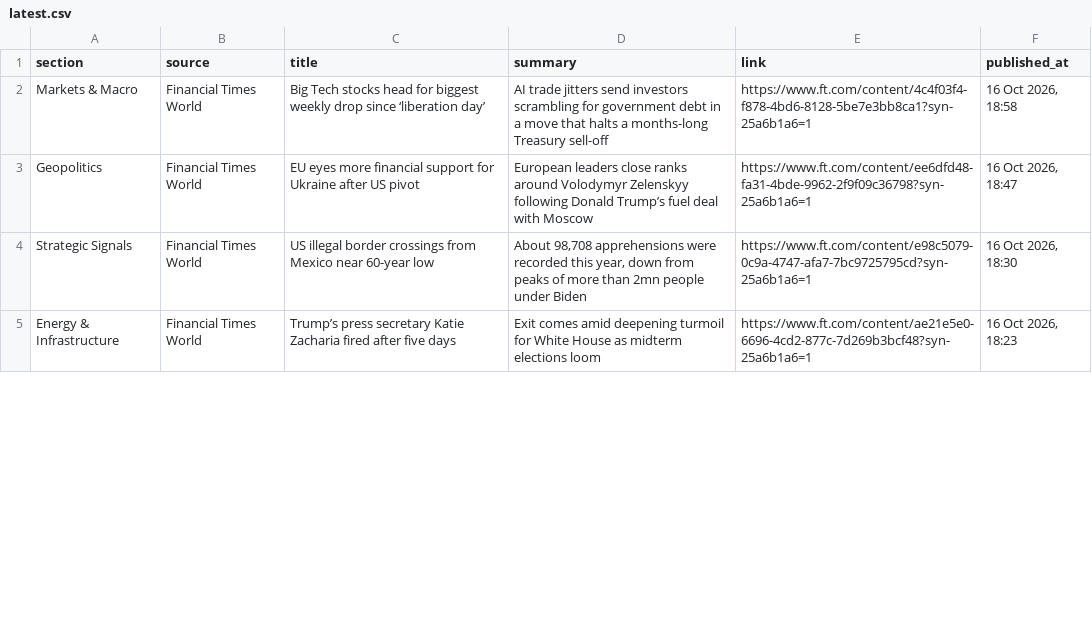
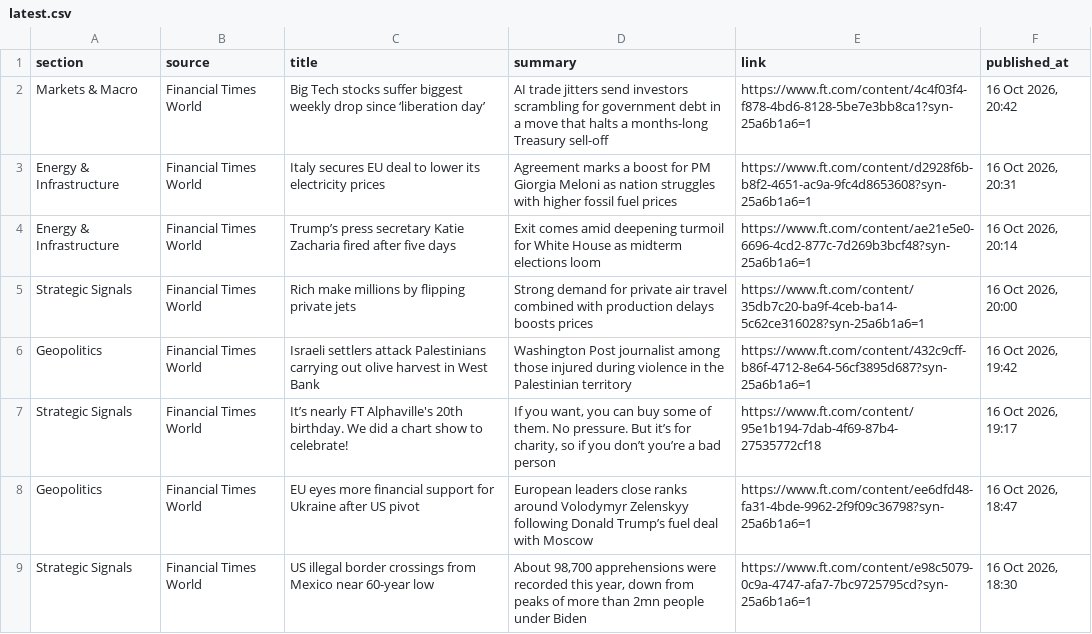
Before and after one commit to sumantrabasudawn/news-tracker, a CSV file: output/latest.csv, drawn as a sheet; only a part is shown; the diff covers the shown part only.

```diff
--- a/output/latest.csv
+++ b/output/latest.csv
@@ -1,5 +1,9 @@
 section,source,title,summary,link,published_at
-Markets & Macro,Financial Times World,Big Tech stocks head for biggest weekly drop since ‘liberation day’,AI trade jitters send investors scrambling for government debt in a move that halts a months-long Treasury sell-off,https://www.ft.com/content/4c4f03f4-f878-4bd6-8128-5be7e3bb8ca1?syn-25a6b1a6=1,"16 Oct 2026, 18:58"
+Markets & Macro,Financial Times World,Big Tech stocks suffer biggest weekly drop since ‘liberation day’,AI trade jitters send investors scrambling for government debt in a move that halts a months-long Treasury sell-off,https://www.ft.com/content/4c4f03f4-f878-4bd6-8128-5be7e3bb8ca1?syn-25a6b1a6=1,"16 Oct 2026, 20:42"
+Energy & Infrastructure,Financial Times World,Italy secures EU deal to lower its electricity prices,Agreement marks a boost for PM Giorgia Meloni as nation struggles with higher fossil fuel prices,https://www.ft.com/content/d2928f6b-b8f2-4651-ac9a-9fc4d8653608?syn-25a6b1a6=1,"16 Oct 2026, 20:31"
+Energy & Infrastructure,Financial Times World,Trump’s press secretary Katie Zacharia fired after five days,Exit comes amid deepening turmoil for White House as midterm elections loom,https://www.ft.com/content/ae21e5e0-6696-4cd2-877c-7d269b3bcf48?syn-25a6b1a6=1,"16 Oct 2026, 20:14"
+Strategic Signals,Financial Times World,Rich make millions by flipping private jets,Strong demand for private air travel combined with production delays boosts prices,https://www.ft.com/content/35db7c20-ba9f-4ceb-ba14-5c62ce316028?syn-25a6b1a6=1,"16 Oct 2026, 20:00"
+Geopolitics,Financial Times World,Israeli settlers attack Palestinians carrying out olive harvest in West Bank,Washington Post journalist among those injured during violence in the Palestinian territory,https://www.ft.com/content/432c9cff-b86f-4712-8e64-56cf3895d687?syn-25a6b1a6=1,"16 Oct 2026, 19:42"
+Strategic Signals,Financial Times World,It’s nearly FT Alphaville's 20th birthday. We did a chart show to celebrate!,"If you want, you can buy some of them. No pressure. But it’s for charity, so if you don’t you’re a bad person",https://www.ft.com/content/95e1b194-7dab-4f69-87b4-27535772cf18,"16 Oct 2026, 19:17"
 Geopolitics,Financial Times World,EU eyes more financial support for Ukraine after US pivot,European leaders close ranks around Volodymyr Zelenskyy following Donald Trump’s fuel deal with Moscow,https://www.ft.com/content/ee6dfd48-fa31-4bde-9962-2f9f09c36798?syn-25a6b1a6=1,"16 Oct 2026, 18:47"
-Strategic Signals,Financial Times World,US illegal border crossings from Mexico near 60-year low,"About 98,708 apprehensions were recorded this year, down from peaks of more than 2mn people under Biden",https://www.ft.com/content/e98c5079-0c9a-4747-afa7-7bc9725795cd?syn-25a6b1a6=1,"16 Oct 2026, 18:30"
-Energy & Infrastructure,Financial Times World,Trump’s press secretary Katie Zacharia fired after five days,Exit comes amid deepening turmoil for White House as midterm elections loom,https://www.ft.com/content/ae21e5e0-6696-4cd2-877c-7d269b3bcf48?syn-25a6b1a6=1,"16 Oct 2026, 18:23"
+Strategic Signals,Financial Times World,US illegal border crossings from Mexico near 60-year low,"About 98,700 apprehensions were recorded this year, down from peaks of more than 2mn people under Biden",https://www.ft.com/content/e98c5079-0c9a-4747-afa7-7bc9725795cd?syn-25a6b1a6=1,"16 Oct 2026, 18:30"
```
Also changed, not shown: 8 added rows, 11 removed rows and 26 edited cells elsewhere in this file, 2 other files.
